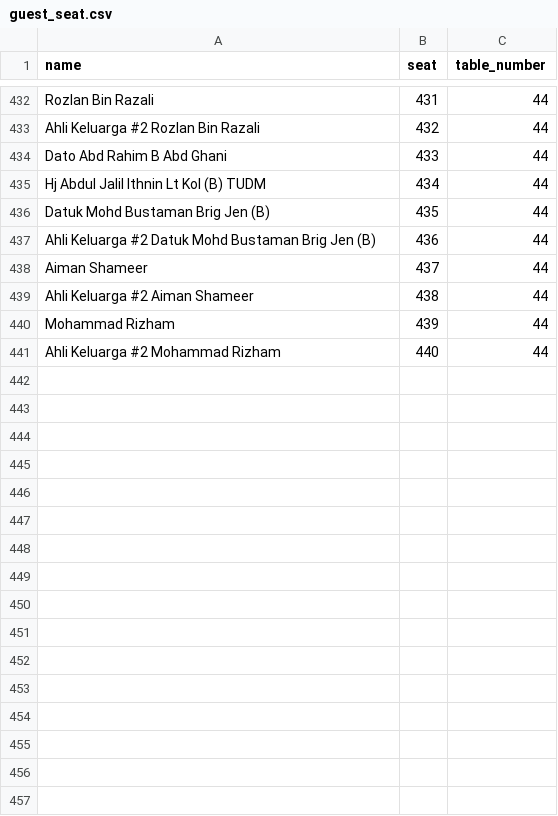
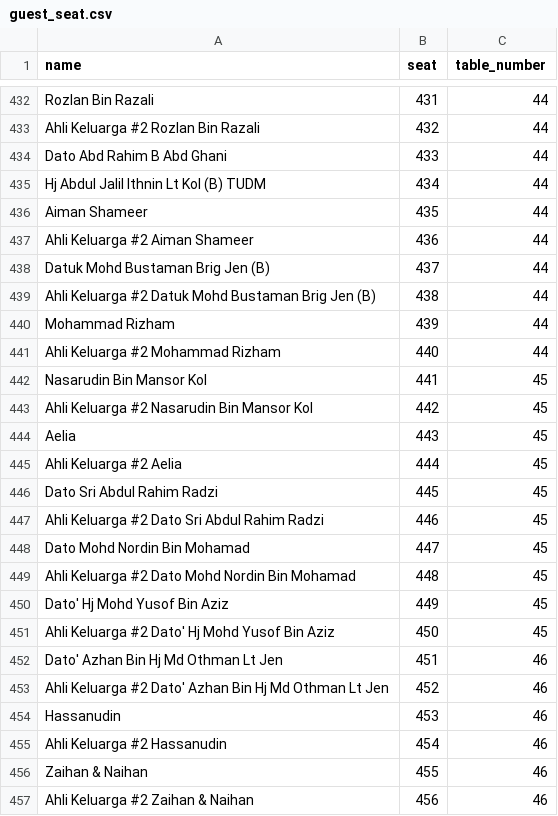
Before and after one commit to hamdanyc/reception, a CSV file: guest_seat.csv, drawn as a sheet; only a part is shown, gaps mark what is left out.

Commit message:
Add files via upload

```diff
--- a/guest_seat.csv
+++ b/guest_seat.csv
@@ -435,7 +435,23 @@ Dato Abd Rahim B Abd Ghani,433,44
 Hj Abdul Jalil Ithnin Lt Kol (B) TUDM,434,44
-Datuk Mohd Bustaman Brig Jen (B),435,44
-Ahli Keluarga #2 Datuk Mohd Bustaman Brig Jen (B),436,44
-Aiman Shameer,437,44
-Ahli Keluarga #2 Aiman Shameer,438,44
+Aiman Shameer,435,44
+Ahli Keluarga #2 Aiman Shameer,436,44
+Datuk Mohd Bustaman Brig Jen (B),437,44
+Ahli Keluarga #2 Datuk Mohd Bustaman Brig Jen (B),438,44
 Mohammad Rizham,439,44
 Ahli Keluarga #2 Mohammad Rizham,440,44
+Nasarudin Bin Mansor Kol,441,45
+Ahli Keluarga #2 Nasarudin Bin Mansor Kol,442,45
+Aelia,443,45
+Ahli Keluarga #2 Aelia,444,45
+Dato Sri Abdul Rahim Radzi,445,45
+Ahli Keluarga #2 Dato Sri Abdul Rahim Radzi,446,45
+Dato Mohd Nordin Bin Mohamad,447,45
+Ahli Keluarga #2 Dato Mohd Nordin Bin Mohamad,448,45
+Dato' Hj Mohd Yusof Bin Aziz,449,45
+Ahli Keluarga #2 Dato' Hj Mohd Yusof Bin Aziz,450,45
+Dato' Azhan Bin Hj Md Othman Lt Jen,451,46
+Ahli Keluarga #2 Dato' Azhan Bin Hj Md Othman Lt Jen,452,46
+Hassanudin,453,46
+Ahli Keluarga #2 Hassanudin,454,46
+Zaihan & Naihan,455,46
+Ahli Keluarga #2 Zaihan & Naihan,456,46
```
